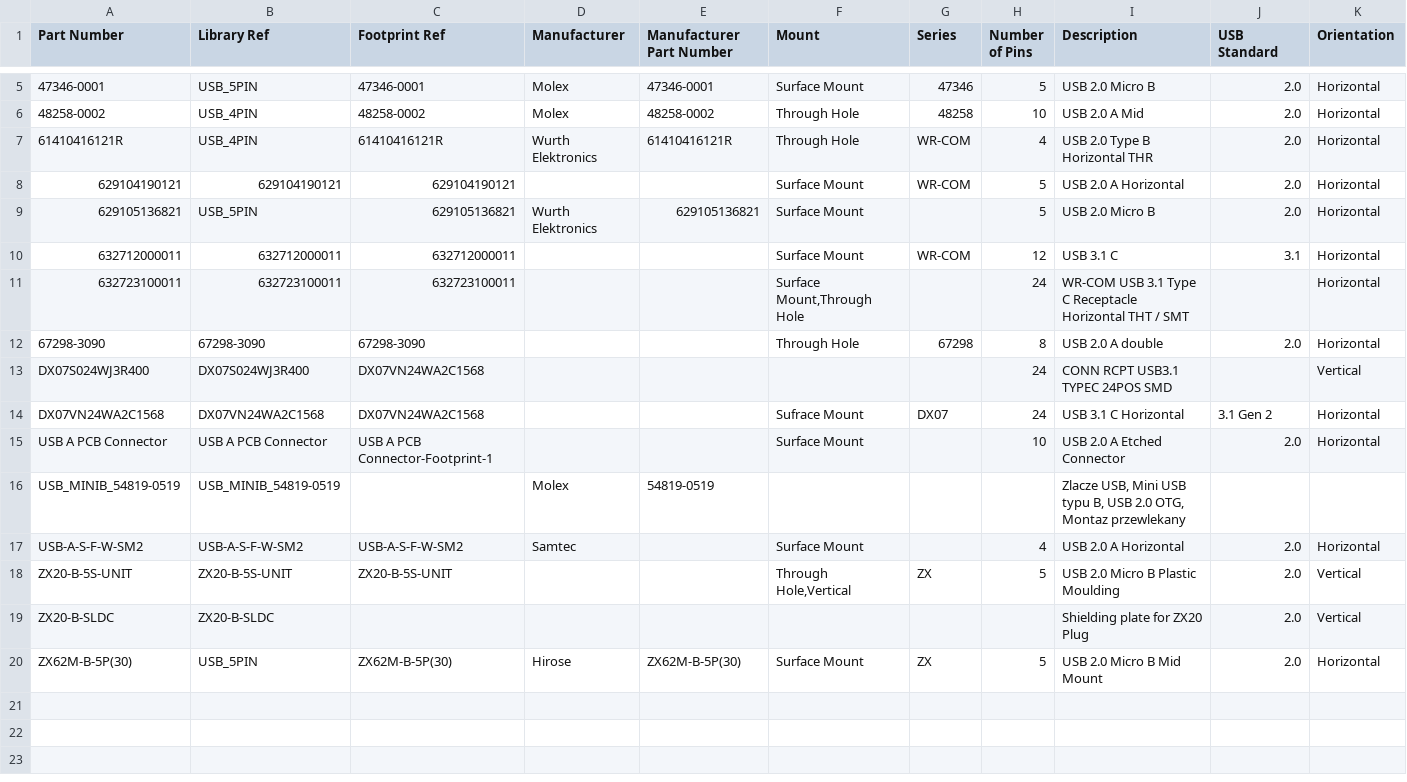
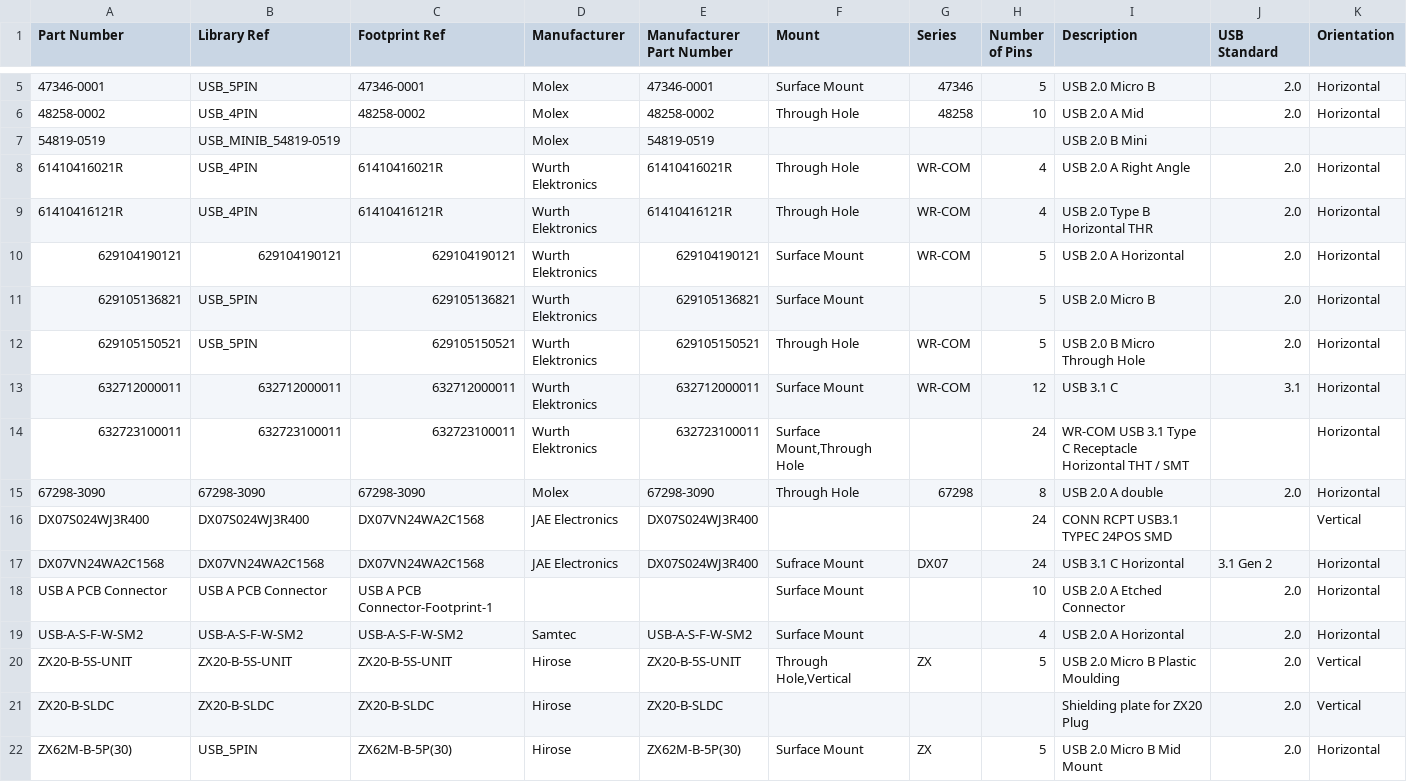
Before and after one commit to mszkowalik/7Sigma, a CSV file: _export/Connectors_USB.csv, drawn as a sheet; only a part is shown, gaps mark what is left out; removed rows and columns are numbered as before the commit, all else as after; rows hold the shown columns only; the diff names each change by its address in the sheet, - before the commit and + after, or states it on an @@ line.

Commit message:
Added USB connectors

```diff
--- a/_export/Connectors_USB.csv
+++ b/_export/Connectors_USB.csv
+row 7: 54819-0519 | USB_MINIB_54819-0519 |  | Molex | 54819-0519 |  |  |  | USB 2.0 B Mini
+row 8: 61410416021R | USB_4PIN | 61410416021R | Wurth Elektronics | 61410416021R | Through Hole | WR-COM | 4 | USB 2.0 A Right Angle | 2.0 | Horizontal
-D10 (Manufacturer): (empty)
+D10 (Manufacturer): Wurth Elektronics
-E10 (Manufacturer Part Number): (empty)
+E10 (Manufacturer Part Number): 629104190121
+row 12: 629105150521 | USB_5PIN | 629105150521 | Wurth Elektronics | 629105150521 | Through Hole | WR-COM | 5 | USB 2.0 B Micro Through Hole | 2.0 | Horizontal
-D13:D14 (Manufacturer): (empty)
+D13:D14 (Manufacturer): Wurth Elektronics
-E13 (Manufacturer Part Number): (empty)
+E13 (Manufacturer Part Number): 632712000011
-E14 (Manufacturer Part Number): (empty)
+E14 (Manufacturer Part Number): 632723100011
-D15 (Manufacturer): (empty)
+D15 (Manufacturer): Molex
-E15 (Manufacturer Part Number): (empty)
+E15 (Manufacturer Part Number): 67298-3090
-D16:D17 (Manufacturer): (empty)
+D16:D17 (Manufacturer): JAE Electronics
-E16:E17 (Manufacturer Part Number): (empty)
+E16:E17 (Manufacturer Part Number): DX07S024WJ3R400
-row 16: USB_MINIB_54819-0519 | USB_MINIB_54819-0519 |  | Molex | 54819-0519 |  |  |  | Zlacze USB, Mini USB typu B, USB 2.0 OTG, Montaz przewlekany
-E19 (Manufacturer Part Number): (empty)
+E19 (Manufacturer Part Number): USB-A-S-F-W-SM2
-D20:D21 (Manufacturer): (empty)
+D20:D21 (Manufacturer): Hirose
-E20 (Manufacturer Part Number): (empty)
+E20 (Manufacturer Part Number): ZX20-B-5S-UNIT
-C21 (Footprint Ref): (empty)
+C21 (Footprint Ref): ZX20-B-SLDC
-E21 (Manufacturer Part Number): (empty)
+E21 (Manufacturer Part Number): ZX20-B-SLDC
```
Also changed, not shown: 2 other files.
